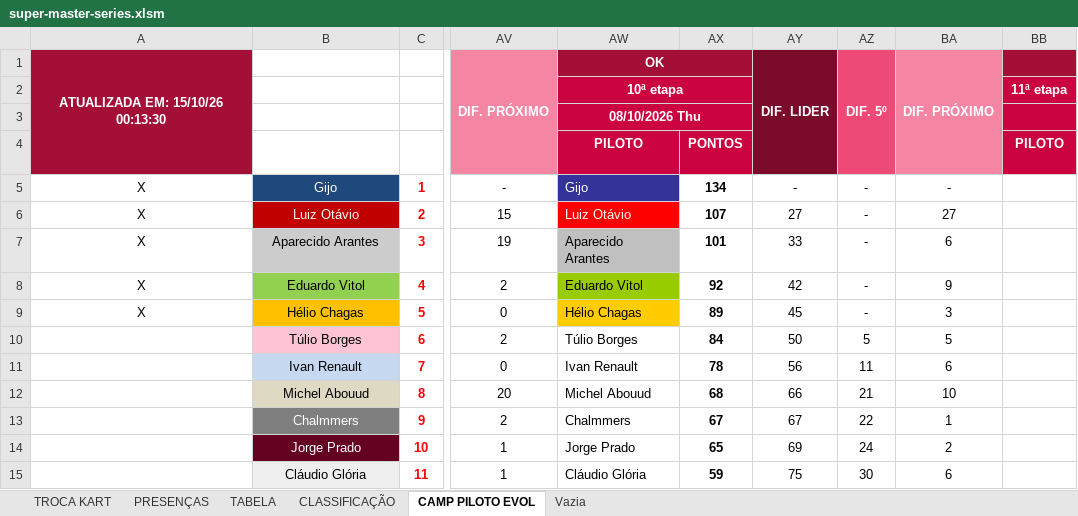
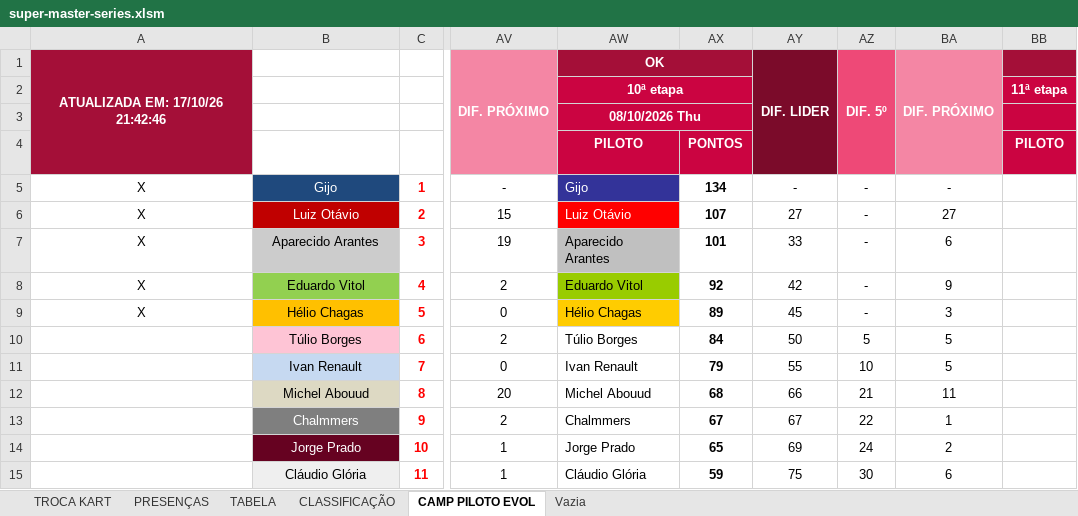
Before and after one commit to defariaaparecido/campeonatos-kart, an Excel workbook: super-master-series.xlsm, sheet CAMP PILOTO EVOL, drawn as a sheet; only a part is shown, gaps mark what is left out; values as stored, in another font and other column widths than the file's, no borders; charts and pictures not drawn; the diff names each change by its address in the sheet, - before the commit and + after, or states it on an @@ line.

Commit message:
Add files via upload

```diff
--- a/super-master-series.xlsm (sheet CAMP PILOTO EVOL)
+++ b/super-master-series.xlsm (sheet CAMP PILOTO EVOL)
-A1: ATUALIZADA EM: 15/10/26 00:13:30
+A1: ATUALIZADA EM: 17/10/26 21:42:46
-AX11: 78
+AX11: 79
-AY11: 56
+AY11: 55
-AZ11: 11
+AZ11: 10
-BA11: 6
+BA11: 5
-BA12: 10
+BA12: 11
```
Also changed, not shown: sheet CLASSIFICAÇÃO, sheet TABELA, charts or pictures.
